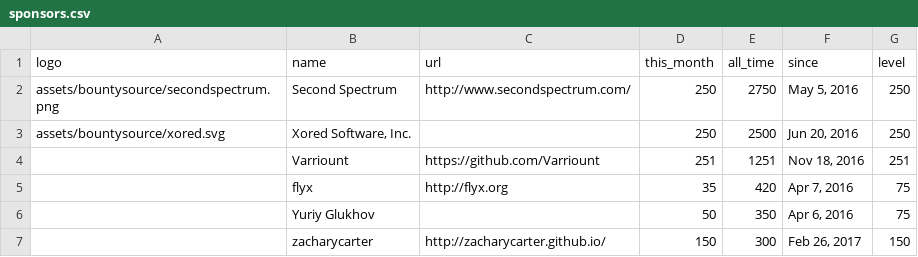
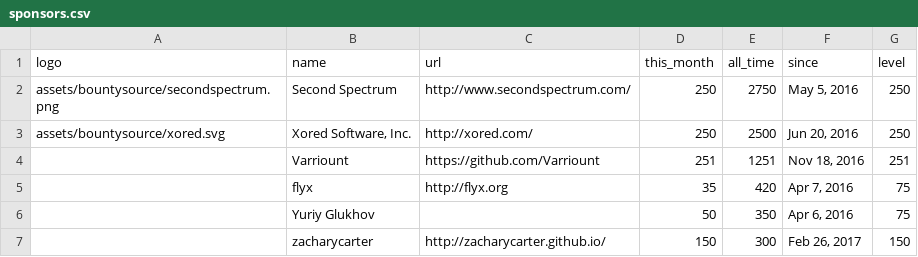
Before and after one commit to nim-lang/website, a CSV file: jekyll/_data/sponsors.csv, drawn as a sheet; only a part is shown.

Commit message:
Fix xored sponsor link.

```diff
--- a/jekyll/_data/sponsors.csv
+++ b/jekyll/_data/sponsors.csv
@@ -2,3 +2,3 @@ logo,name,url,this_month,all_time,since,level
 assets/bountysource/secondspectrum.png,Second Spectrum,http://www.secondspectrum.com/,250,2750,"May 5, 2016",250
-assets/bountysource/xored.svg,"Xored Software, Inc.",,250,2500,"Jun 20, 2016",250
+assets/bountysource/xored.svg,"Xored Software, Inc.",http://xored.com/,250,2500,"Jun 20, 2016",250
 ,Varriount,https://github.com/Varriount,251,1251,"Nov 18, 2016",251
```
